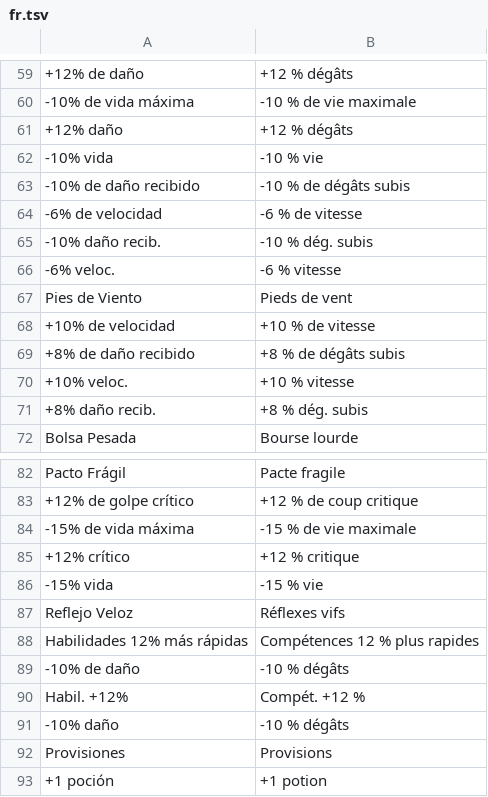
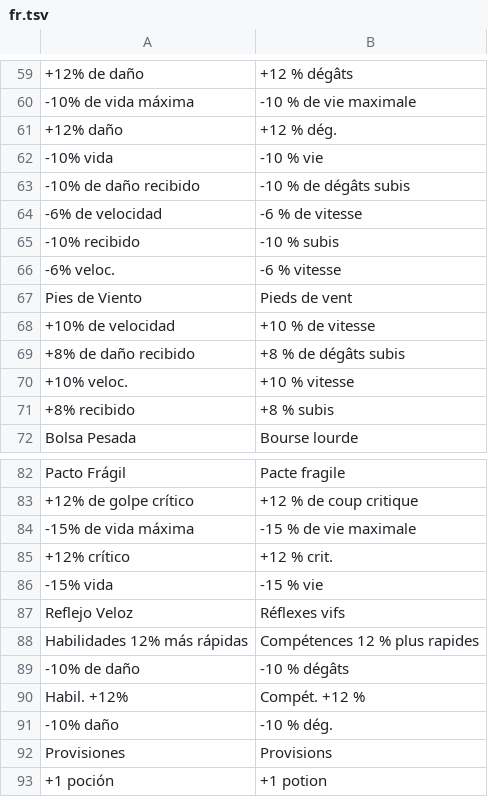
Before and after one commit to julianfarks/juego-roguelike, a TSV file: app/src/main/assets/i18n/fr.tsv, drawn as a sheet; only a part is shown, gaps mark what is left out; removed rows and columns are numbered as before the commit, all else as after; the diff names each change by its address in the sheet, - before the commit and + after, or states it on an @@ line.

```diff
--- a/app/src/main/assets/i18n/fr.tsv
+++ b/app/src/main/assets/i18n/fr.tsv
-B61: +12 % dégâts
+B61: +12 % dég.
-row 65: -10% daño recib. | -10 % dég. subis
+row 65: -10% recibido | -10 % subis
-row 71: +8% daño recib. | +8 % dég. subis
+row 71: +8% recibido | +8 % subis
-B85: +12 % critique
+B85: +12 % crit.
-B91: -10 % dégâts
+B91: -10 % dég.
```
Also changed, not shown: app/src/main/assets/i18n/en.tsv, app/src/main/assets/i18n/zh-Hans.tsv, 24 other files.
